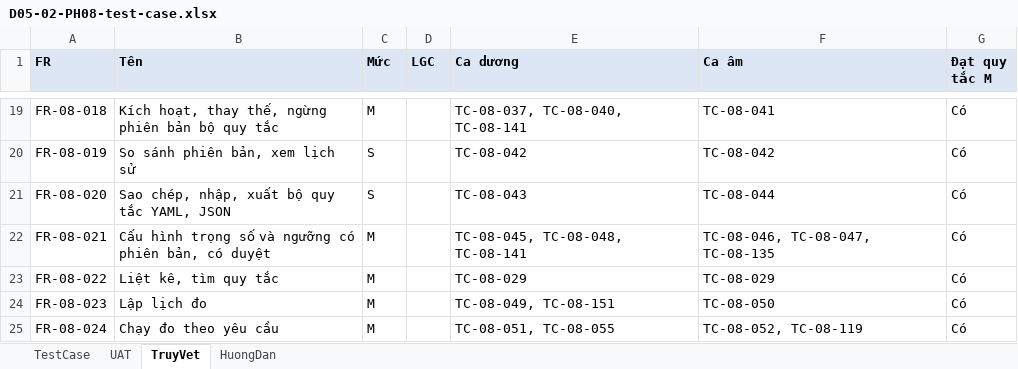
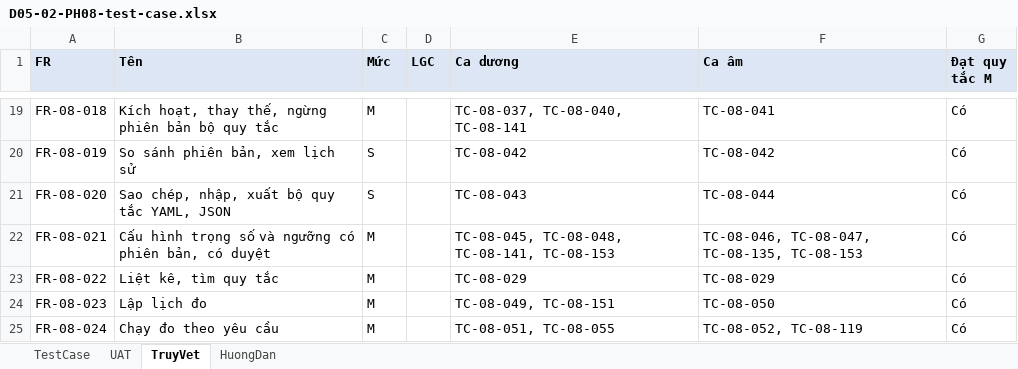
Before and after one commit to caprocute/DATAHUB, an Excel workbook: datahub-docs/05-kiem-thu/test-case/ph08/D05-02-PH08-test-case.xlsx, sheet TruyVet, drawn as a sheet; only a part is shown, gaps mark what is left out; values as stored, in another font and other column widths than the file's, no borders; the diff names each change by its address in the sheet, - before the commit and + after, or states it on an @@ line.

```diff
--- a/datahub-docs/05-kiem-thu/test-case/ph08/D05-02-PH08-test-case.xlsx (sheet TruyVet)
+++ b/datahub-docs/05-kiem-thu/test-case/ph08/D05-02-PH08-test-case.xlsx (sheet TruyVet)
-E22 (Ca dương): TC-08-045, TC-08-048, TC-08-141
+E22 (Ca dương): TC-08-045, TC-08-048, TC-08-141, TC-08-153
-F22 (Ca âm): TC-08-046, TC-08-047, TC-08-135
+F22 (Ca âm): TC-08-046, TC-08-047, TC-08-135, TC-08-153
```
Also changed, not shown: sheet TestCase, sheet HuongDan, 45 other files.
